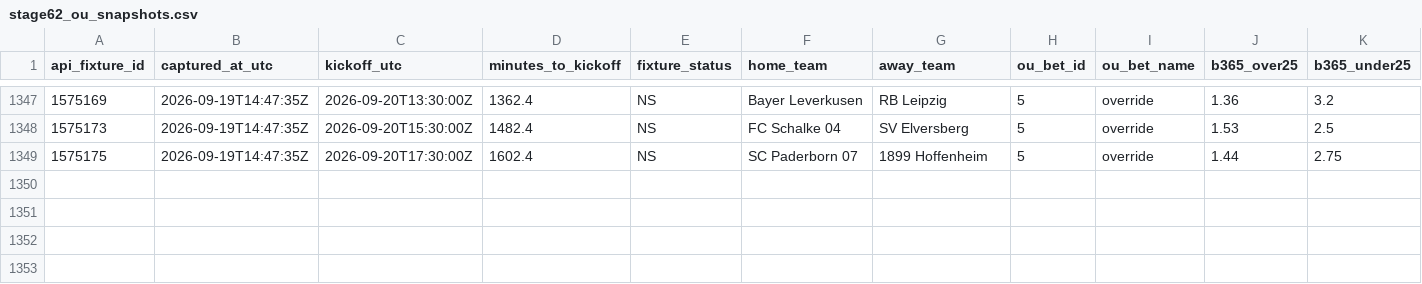
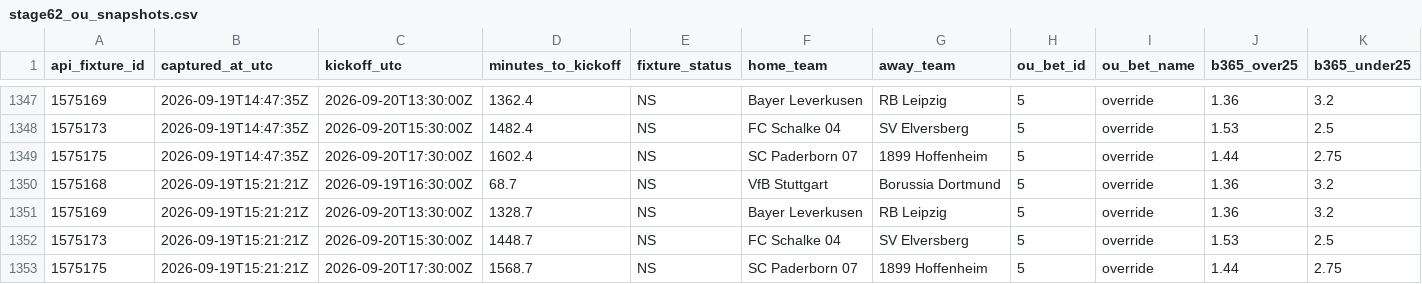
Before and after one commit to nekakoval-crypto/football-data-bridge, a CSV file: ops/stage62_ou_snapshots.csv, drawn as a sheet; only a part is shown, gaps mark what is left out; rows hold the shown columns only; the diff names each change by its address in the sheet, - before the commit and + after, or states it on an @@ line.

Commit message:
Stage 62 Bundesliga O-U steam watch update

```diff
--- a/ops/stage62_ou_snapshots.csv
+++ b/ops/stage62_ou_snapshots.csv
+row 1350: 1575168 | 2026-09-19T15:21:21Z | 2026-09-19T16:30:00Z | 68.7 | NS | VfB Stuttgart | Borussia Dortmund | 5 | override | 1.36 | 3.2
+row 1351: 1575169 | 2026-09-19T15:21:21Z | 2026-09-20T13:30:00Z | 1328.7 | NS | Bayer Leverkusen | RB Leipzig | 5 | override | 1.36 | 3.2
+row 1352: 1575173 | 2026-09-19T15:21:21Z | 2026-09-20T15:30:00Z | 1448.7 | NS | FC Schalke 04 | SV Elversberg | 5 | override | 1.53 | 2.5
+row 1353: 1575175 | 2026-09-19T15:21:21Z | 2026-09-20T17:30:00Z | 1568.7 | NS | SC Paderborn 07 | 1899 Hoffenheim | 5 | override | 1.44 | 2.75
```
Also changed, not shown: 1 other file.
